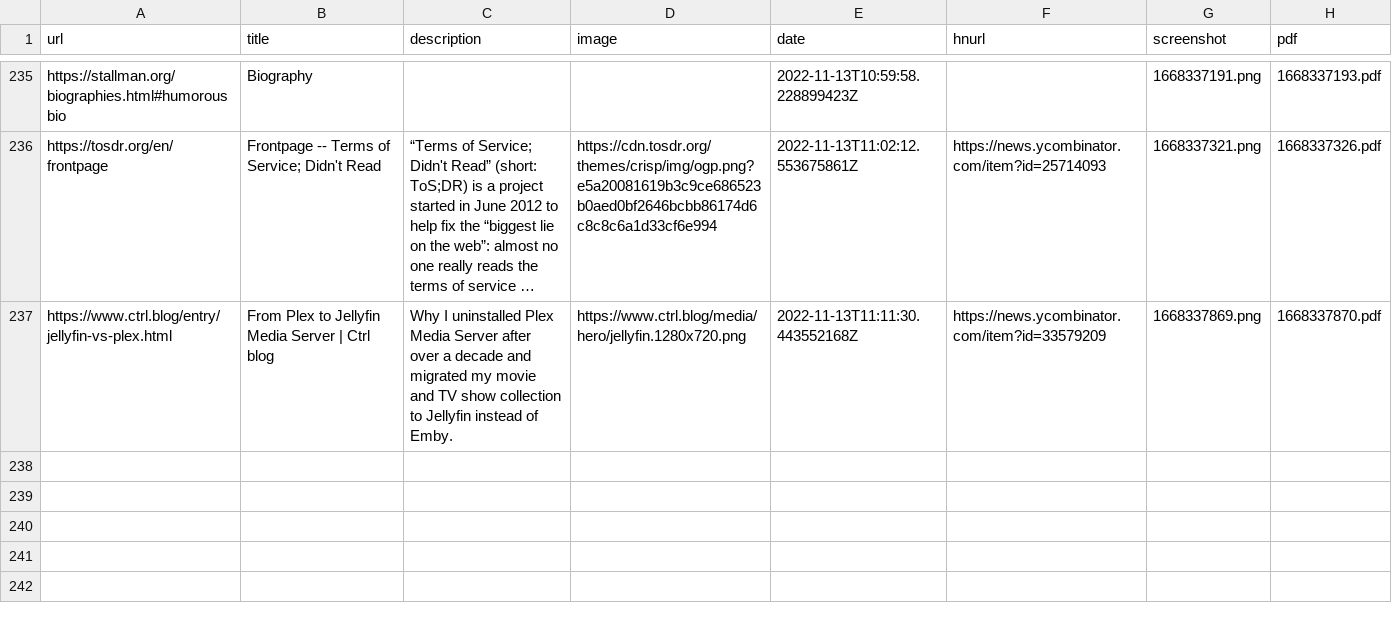
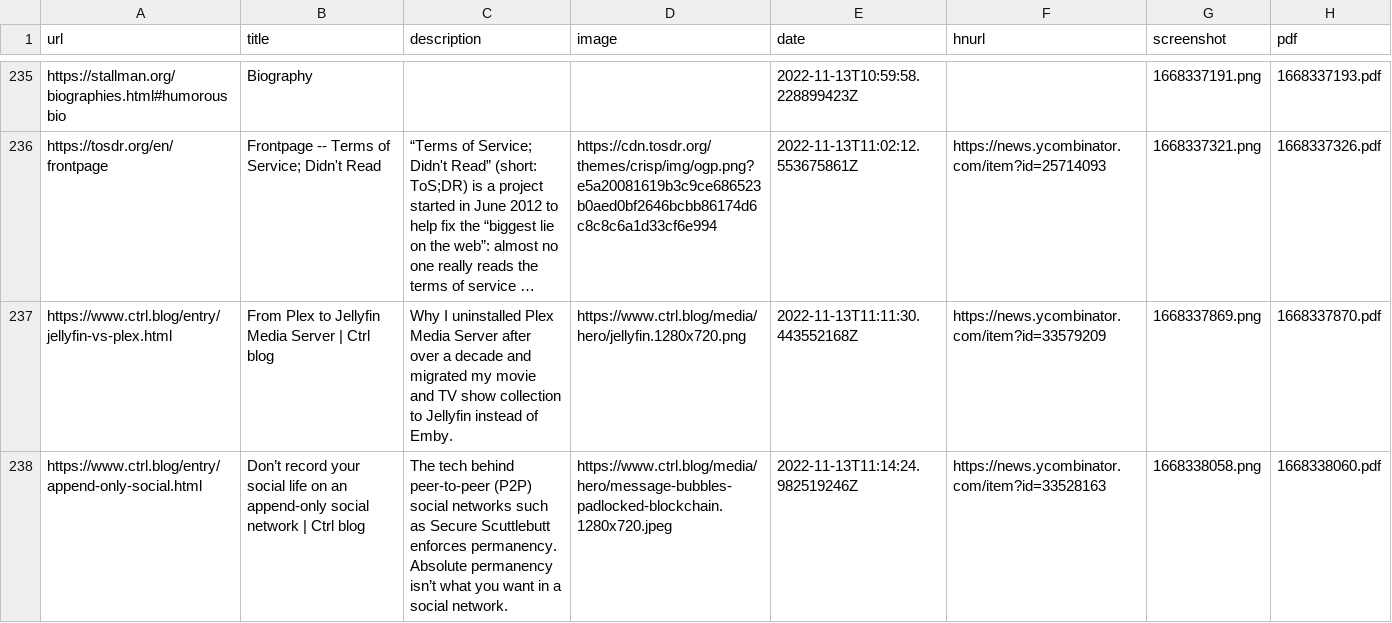
Before and after one commit to suryaatevellore/readingList, a CSV file: readingList.csv, drawn as a sheet; only a part is shown, gaps mark what is left out; long unchanged cells end in …; the diff names each change by its address in the sheet, - before the commit and + after, or states it on an @@ line.

Commit message:
Automated reading list update on Sun Nov 13 11:14:25 UTC 2022

```diff
--- a/readingList.csv
+++ b/readingList.csv
+row 238: https://www.ctrl.blog/entry/append-only-social.html | Don’t record your social life on an append-only social network | Ctrl blog | The tech behind peer-to-peer (P2P) social networks such as Secure Scuttlebutt enforces permanency. Absolute permanency isn’t what you want in a social network. | https://www.ctrl.blog/media/hero/message-bubbles-padlocked-blockchain.1280x720.jpeg | 2022-11-13T11:14:24.982519246Z | https://news.ycombinator.com/item?id=33528163 | 1668338058.png | 1668338060.pdf
```
Also changed, not shown: 2 other files.
